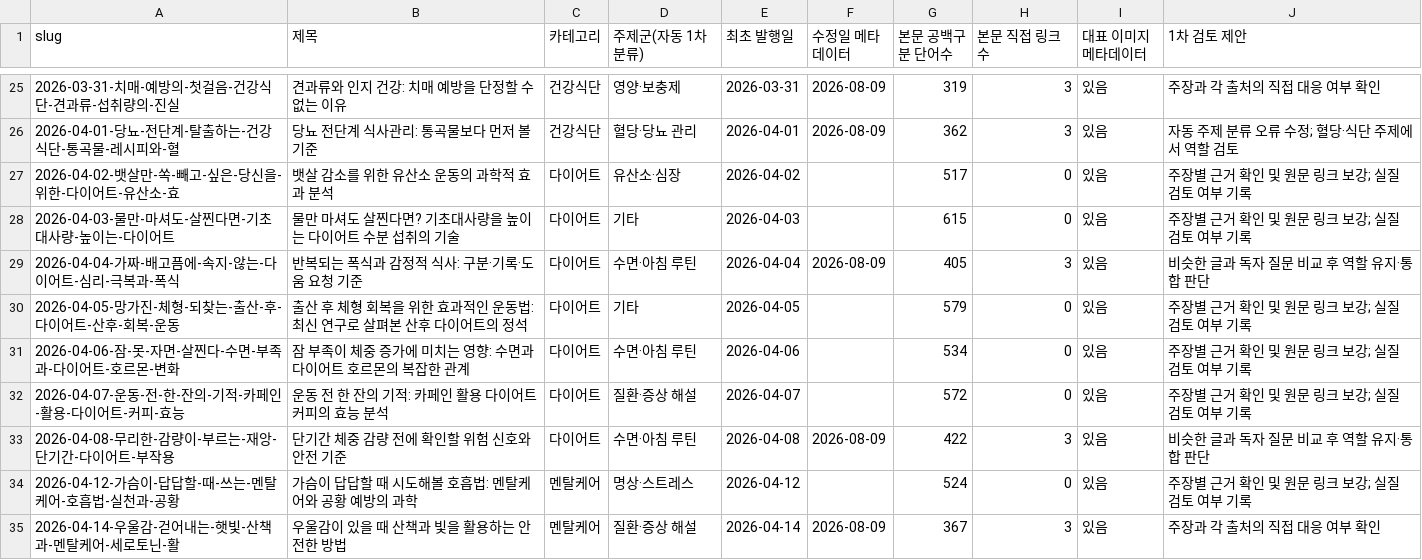
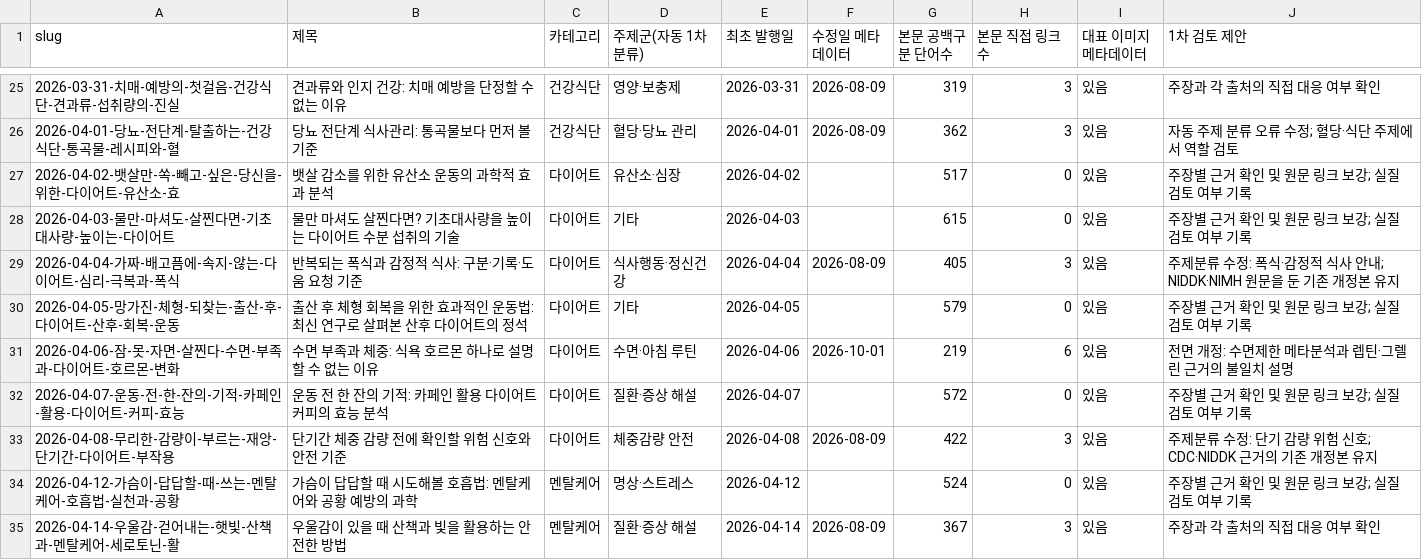
Before and after one commit to yoonezra-star/wellbeinghealth, a CSV file: reports/adsense-editorial-inventory-2026-09-30.csv, drawn as a sheet; only a part is shown, gaps mark what is left out; the diff covers the shown part only.

```diff
--- a/reports/adsense-editorial-inventory-2026-09-30.csv
+++ b/reports/adsense-editorial-inventory-2026-09-30.csv
@@ -28,7 +28,7 @@
 "2026-04-03-물만-마셔도-살찐다면-기초대사량-높이는-다이어트","물만 마셔도 살찐다면? 기초대사량을 높이는 다이어트 수분 섭취의 기술","다이어트","기타","2026-04-03","","615","0","있음","주장별 근거 확인 및 원문 링크 보강; 실질 검토 여부 기록"
-"2026-04-04-가짜-배고픔에-속지-않는-다이어트-심리-극복과-폭식","반복되는 폭식과 감정적 식사: 구분·기록·도움 요청 기준","다이어트","수면·아침 루틴","2026-04-04","2026-08-09","405","3","있음","비슷한 글과 독자 질문 비교 후 역할 유지·통합 판단"
+"2026-04-04-가짜-배고픔에-속지-않는-다이어트-심리-극복과-폭식","반복되는 폭식과 감정적 식사: 구분·기록·도움 요청 기준","다이어트","식사행동·정신건강","2026-04-04","2026-08-09","405","3","있음","주제분류 수정: 폭식·감정적 식사 안내; NIDDK·NIMH 원문을 둔 기존 개정본 유지"
 "2026-04-05-망가진-체형-되찾는-출산-후-다이어트-산후-회복-운동","출산 후 체형 회복을 위한 효과적인 운동법: 최신 연구로 살펴본 산후 다이어트의 정석","다이어트","기타","2026-04-05","","579","0","있음","주장별 근거 확인 및 원문 링크 보강; 실질 검토 여부 기록"
-"2026-04-06-잠-못-자면-살찐다-수면-부족과-다이어트-호르몬-변화","잠 부족이 체중 증가에 미치는 영향: 수면과 다이어트 호르몬의 복잡한 관계","다이어트","수면·아침 루틴","2026-04-06","","534","0","있음","주장별 근거 확인 및 원문 링크 보강; 실질 검토 여부 기록"
+"2026-04-06-잠-못-자면-살찐다-수면-부족과-다이어트-호르몬-변화","수면 부족과 체중: 식욕 호르몬 하나로 설명할 수 없는 이유","다이어트","수면·아침 루틴","2026-04-06","2026-10-01","219","6","있음","전면 개정: 수면제한 메타분석과 렙틴·그렐린 근거의 불일치 설명"
 "2026-04-07-운동-전-한-잔의-기적-카페인-활용-다이어트-커피-효능","운동 전 한 잔의 기적: 카페인 활용 다이어트 커피의 효능 분석","다이어트","질환·증상 해설","2026-04-07","","572","0","있음","주장별 근거 확인 및 원문 링크 보강; 실질 검토 여부 기록"
-"2026-04-08-무리한-감량이-부르는-재앙-단기간-다이어트-부작용","단기간 체중 감량 전에 확인할 위험 신호와 안전 기준","다이어트","수면·아침 루틴","2026-04-08","2026-08-09","422","3","있음","비슷한 글과 독자 질문 비교 후 역할 유지·통합 판단"
+"2026-04-08-무리한-감량이-부르는-재앙-단기간-다이어트-부작용","단기간 체중 감량 전에 확인할 위험 신호와 안전 기준","다이어트","체중감량 안전","2026-04-08","2026-08-09","422","3","있음","주제분류 수정: 단기 감량 위험 신호; CDC·NIDDK 근거의 기존 개정본 유지"
 "2026-04-12-가슴이-답답할-때-쓰는-멘탈케어-호흡법-실천과-공황","가슴이 답답할 때 시도해볼 호흡법: 멘탈케어와 공황 예방의 과학","멘탈케어","명상·스트레스","2026-04-12","","524","0","있음","주장별 근거 확인 및 원문 링크 보강; 실질 검토 여부 기록"
```
Also changed, not shown: 54 edited cells elsewhere in this file, 11 other files.
